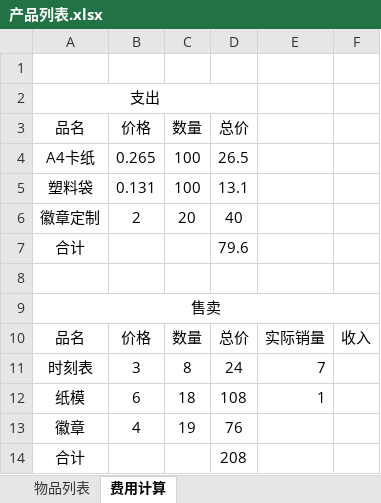
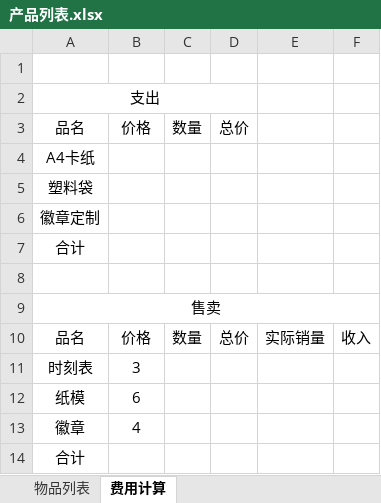
Before and after one commit to noname390/GSR-extra, an Excel workbook: products/产品列表.xlsx, sheet 费用计算, drawn as a sheet; values as stored, in another font and other column widths than the file's, no borders; removed rows and columns are numbered as before the commit, all else as after; the diff names each change by its address in the sheet, - before the commit and + after, or states it on an @@ line.

Commit message:
Update 产品列表.xlsx

```diff
--- a/products/产品列表.xlsx (sheet 费用计算)
+++ b/products/产品列表.xlsx (sheet 费用计算)
-row 4: A4卡纸 | 0.265 | 100 | 26.5
-row 5: 塑料袋 | 0.131 | 100 | 13.1
-row 6: 徽章定制 | 2 | 20 | 40
+row 4: A4卡纸
+row 5: 塑料袋
+row 6: 徽章定制
-D7: 79.6
+D7: (empty)
-C11: 8
+C11: (empty)
-D11: 24
+D11: (empty)
-E11: 7
+E11: (empty)
-C12: 18
+C12: (empty)
-D12: 108
+D12: (empty)
-E12: 1
+E12: (empty)
-C13: 19
+C13: (empty)
-D13: 76
+D13: (empty)
-D14: 208
+D14: (empty)
```
Also changed, not shown: sheet 物品列表.
